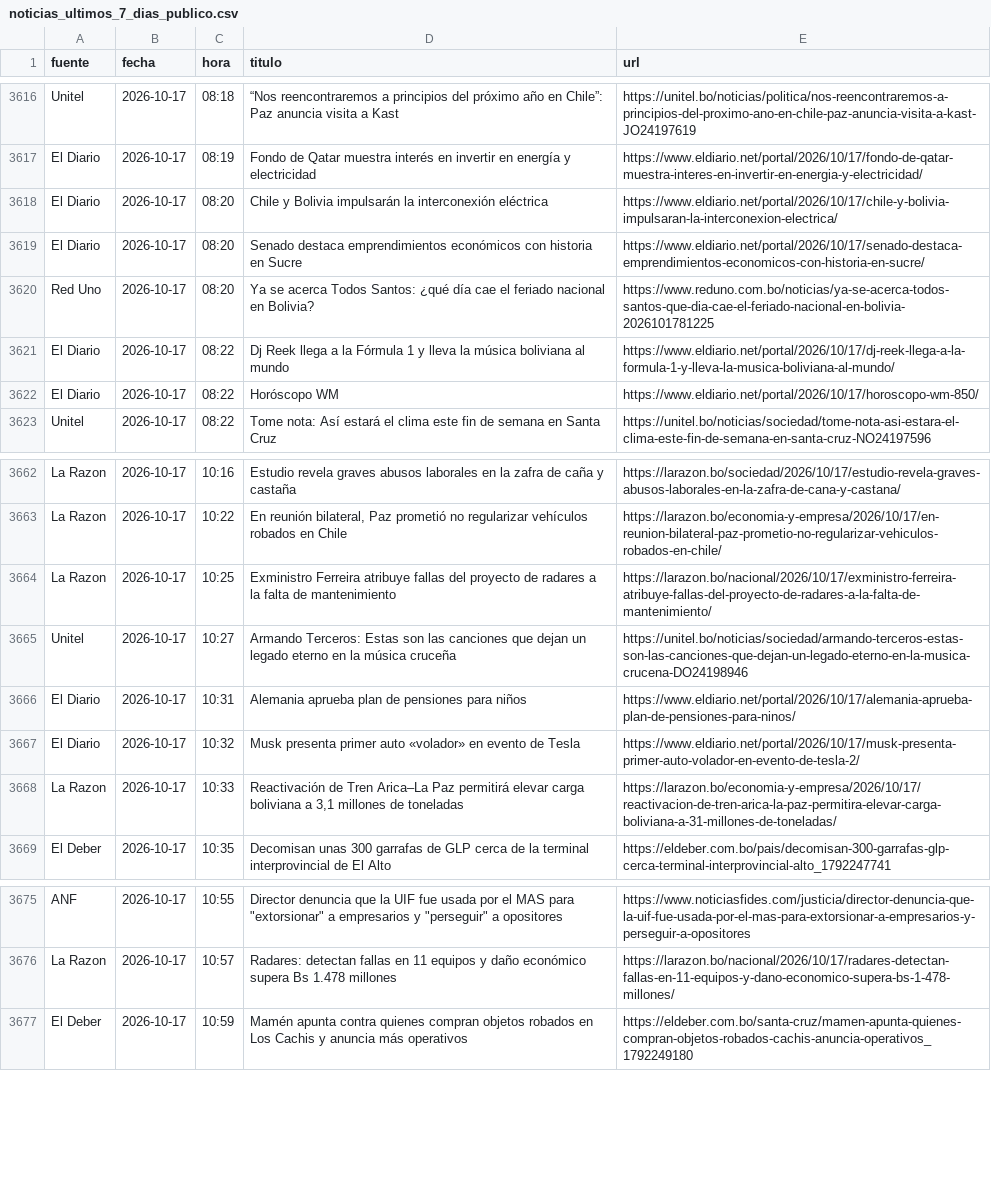
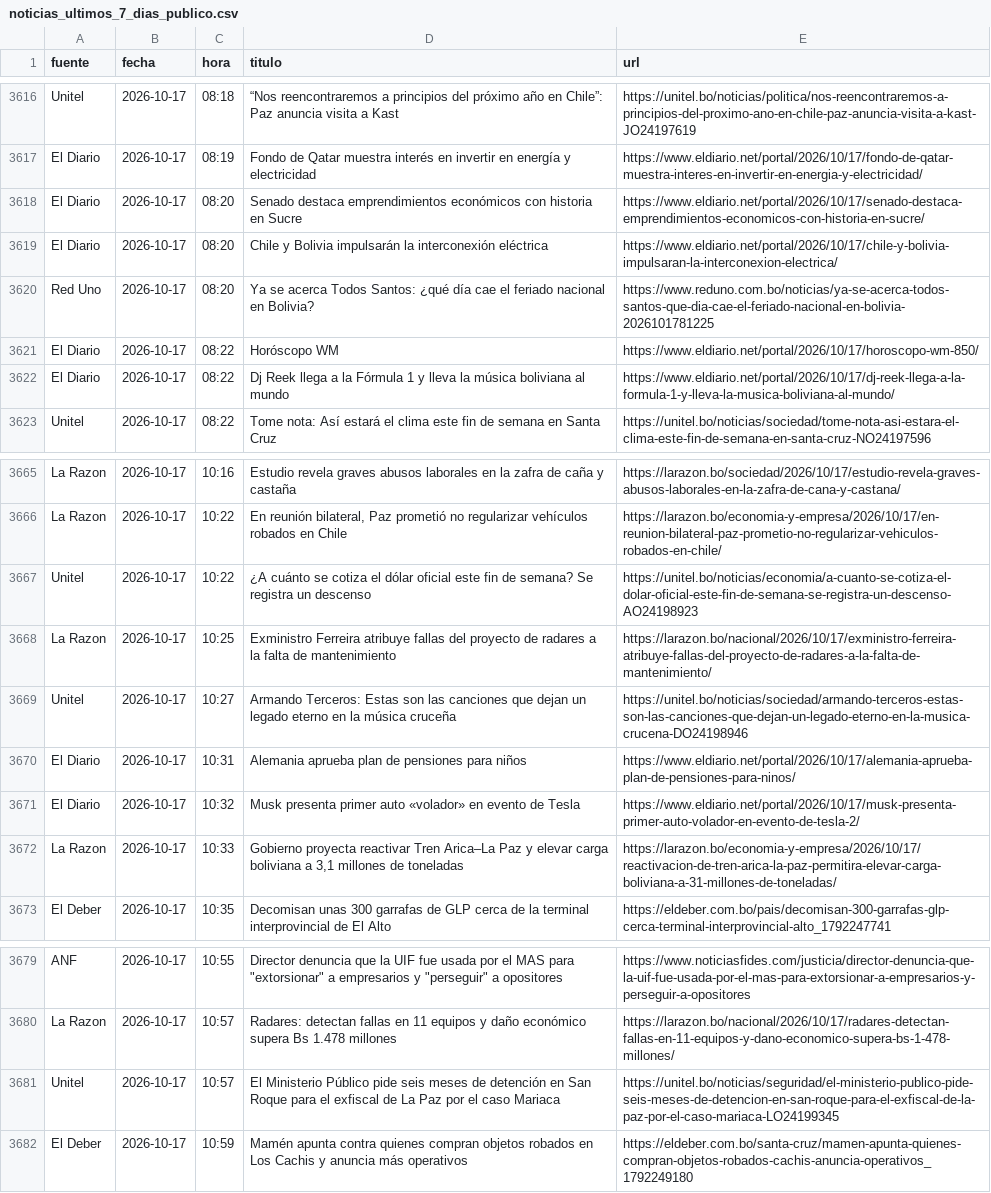
Before and after one commit to BohozX/Indices-de-Incertidumbre, a CSV file: noticias_ultimos_7_dias_publico.csv, drawn as a sheet; only a part is shown, gaps mark what is left out; the diff covers the shown part only.

```diff
--- a/noticias_ultimos_7_dias_publico.csv
+++ b/noticias_ultimos_7_dias_publico.csv
@@ -3617,7 +3617,7 @@ Unitel,2026-10-17,08:18,“Nos reencontraremos a principios del próximo año en
 El Diario,2026-10-17,08:19,Fondo de Qatar muestra interés en invertir en energía y electricidad,https://www.eldiario.net/portal/2026/10/17/fondo-de-qatar-muestra-interes-en-invertir-en-energia-y-electricidad/
+El Diario,2026-10-17,08:20,Senado destaca emprendimientos económicos con historia en Sucre,https://www.eldiario.net/portal/2026/10/17/senado-destaca-emprendimientos-economicos-con-historia-en-sucre/
 El Diario,2026-10-17,08:20,Chile y Bolivia impulsarán la interconexión eléctrica,https://www.eldiario.net/portal/2026/10/17/chile-y-bolivia-impulsaran-la-interconexion-electrica/
-El Diario,2026-10-17,08:20,Senado destaca emprendimientos económicos con historia en Sucre,https://www.eldiario.net/portal/2026/10/17/senado-destaca-emprendimientos-economicos-con-historia-en-sucre/
 Red Uno,2026-10-17,08:20,Ya se acerca Todos Santos: ¿qué día cae el feriado nacional en Bolivia?,https://www.reduno.com.bo/noticias/ya-se-acerca-todos-santos-que-dia-cae-el-feriado-nacional-en-bolivia-2026101781225
+El Diario,2026-10-17,08:22,Horóscopo WM,https://www.eldiario.net/portal/2026/10/17/horoscopo-wm-850/
 El Diario,2026-10-17,08:22,Dj Reek llega a la Fórmula 1 y lleva la música boliviana al mundo,https://www.eldiario.net/portal/2026/10/17/dj-reek-llega-a-la-formula-1-y-lleva-la-musica-boliviana-al-mundo/
-El Diario,2026-10-17,08:22,Horóscopo WM,https://www.eldiario.net/portal/2026/10/17/horoscopo-wm-850/
 Unitel,2026-10-17,08:22,Tome nota: Así estará el clima este fin de semana en Santa Cruz,https://unitel.bo/noticias/sociedad/tome-nota-asi-estara-el-clima-este-fin-de-semana-en-santa-cruz-NO24197596
@@ -3663,2 +3666,3 @@ La Razon,2026-10-17,10:16,Estudio revela graves abusos laborales en la zafra de
 La Razon,2026-10-17,10:22,"En reunión bilateral, Paz prometió no regularizar vehículos robados en Chile",https://larazon.bo/economia-y-empresa/2026/10/17/en-reunion-bilateral-paz-prometio-no-regularizar-vehiculos-robados-en-chile/
+Unitel,2026-10-17,10:22,¿A cuánto se cotiza el dólar oficial este fin de semana? Se registra un descenso,https://unitel.bo/noticias/economia/a-cuanto-se-cotiza-el-dolar-oficial-este-fin-de-semana-se-registra-un-descenso-AO24198923
 La Razon,2026-10-17,10:25,Exministro Ferreira atribuye fallas del proyecto de radares a la falta de mantenimiento,https://larazon.bo/nacional/2026/10/17/exministro-ferreira-atribuye-fallas-del-proyecto-de-radares-a-la-falta-de-mantenimiento/
@@ -3667,3 +3671,3 @@ El Diario,2026-10-17,10:31,Alemania aprueba plan de pensiones para niños,https:
 El Diario,2026-10-17,10:32,Musk presenta primer auto «volador» en evento de Tesla,https://www.eldiario.net/portal/2026/10/17/musk-presenta-primer-auto-volador-en-evento-de-tesla-2/
-La Razon,2026-10-17,10:33,"Reactivación de Tren Arica–La Paz permitirá elevar carga boliviana a 3,1 millones de toneladas",https://larazon.bo/economia-y-empresa/2026/10/17/reactivacion-de-tren-arica-la-paz-permitira-elevar-carga-boliviana-a-31-millones-de-toneladas/
+La Razon,2026-10-17,10:33,"Gobierno proyecta reactivar Tren Arica–La Paz y elevar carga boliviana a 3,1 millones de toneladas",https://larazon.bo/economia-y-empresa/2026/10/17/reactivacion-de-tren-arica-la-paz-permitira-elevar-carga-boliviana-a-31-millones-de-toneladas/
 El Deber,2026-10-17,10:35,Decomisan unas 300 garrafas de GLP cerca de la terminal interprovincial de El Alto,https://eldeber.com.bo/pais/decomisan-300-garrafas-glp-cerca-terminal-interprovincial-alto_1792247741
@@ -3676,2 +3680,3 @@ ANF,2026-10-17,10:55,"Director denuncia que la UIF fue usada por el MAS para ""e
 La Razon,2026-10-17,10:57,Radares: detectan fallas en 11 equipos y daño económico supera Bs 1.478 millones,https://larazon.bo/nacional/2026/10/17/radares-detectan-fallas-en-11-equipos-y-dano-economico-supera-bs-1-478-millones/
+Unitel,2026-10-17,10:57,El Ministerio Público pide seis meses de detención en San Roque para el exfiscal de La Paz por el caso Mariaca,https://unitel.bo/noticias/seguridad/el-ministerio-publico-pide-seis-meses-de-detencion-en-san-roque-para-el-exfiscal-de-la-paz-por-el-caso-mariaca-LO24199345
 El Deber,2026-10-17,10:59,Mamén apunta contra quienes compran objetos robados en Los Cachis y anuncia más operativos,https://eldeber.com.bo/santa-cruz/mamen-apunta-quienes-compran-objetos-robados-cachis-anuncia-operativos_1792249180
```
Also changed, not shown: 19 added rows elsewhere in this file, 1 other file.
